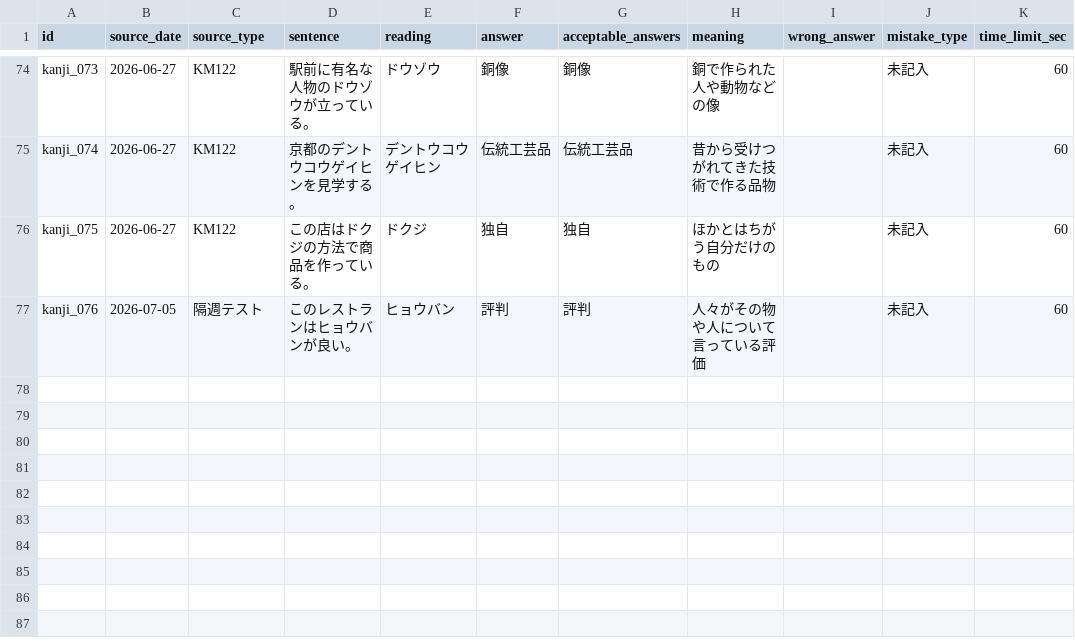
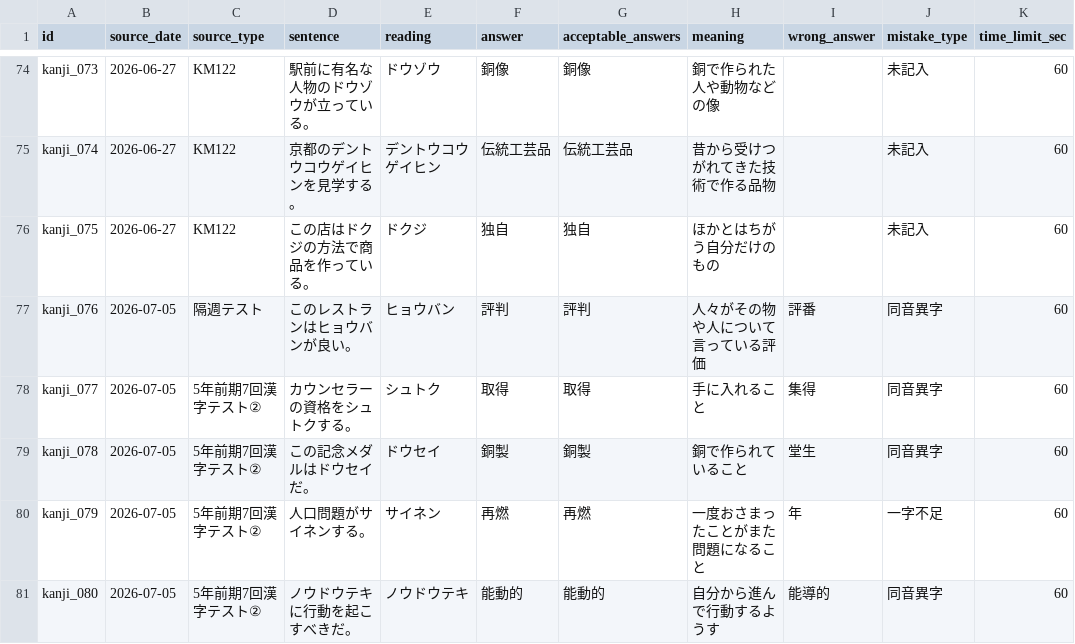
Before and after one commit to ur2cuter2/ur2cute, a CSV file: kanji-de-go/kanji-mistakes.csv, drawn as a sheet; only a part is shown, gaps mark what is left out.

Commit message:
Update kanji-mistakes.csv

```diff
--- a/kanji-de-go/kanji-mistakes.csv
+++ b/kanji-de-go/kanji-mistakes.csv
@@ -76,2 +76,6 @@ kanji_074,2026-06-27,KM122,京都のデントウコウゲイヒンを見学す
 kanji_075,2026-06-27,KM122,この店はドクジの方法で商品を作っている。,ドクジ,独自,独自,ほかとはちがう自分だけのもの,,未記入,60
-kanji_076,2026-07-05,隔週テスト,このレストランはヒョウバンが良い。,ヒョウバン,評判,評判,人々がその物や人について言っている評価,,未記入,60
+kanji_076,2026-07-05,隔週テスト,このレストランはヒョウバンが良い。,ヒョウバン,評判,評判,人々がその物や人について言っている評価,評番,同音異字,60
+kanji_077,2026-07-05,5年前期7回漢字テスト②,カウンセラーの資格をシュトクする。,シュトク,取得,取得,手に入れること,集得,同音異字,60
+kanji_078,2026-07-05,5年前期7回漢字テスト②,この記念メダルはドウセイだ。,ドウセイ,銅製,銅製,銅で作られていること,堂生,同音異字,60
+kanji_079,2026-07-05,5年前期7回漢字テスト②,人口問題がサイネンする。,サイネン,再燃,再燃,一度おさまったことがまた問題になること,年,一字不足,60
+kanji_080,2026-07-05,5年前期7回漢字テスト②,ノウドウテキに行動を起こすべきだ。,ノウドウテキ,能動的,能動的,自分から進んで行動するようす,能導的,同音異字,60
```
